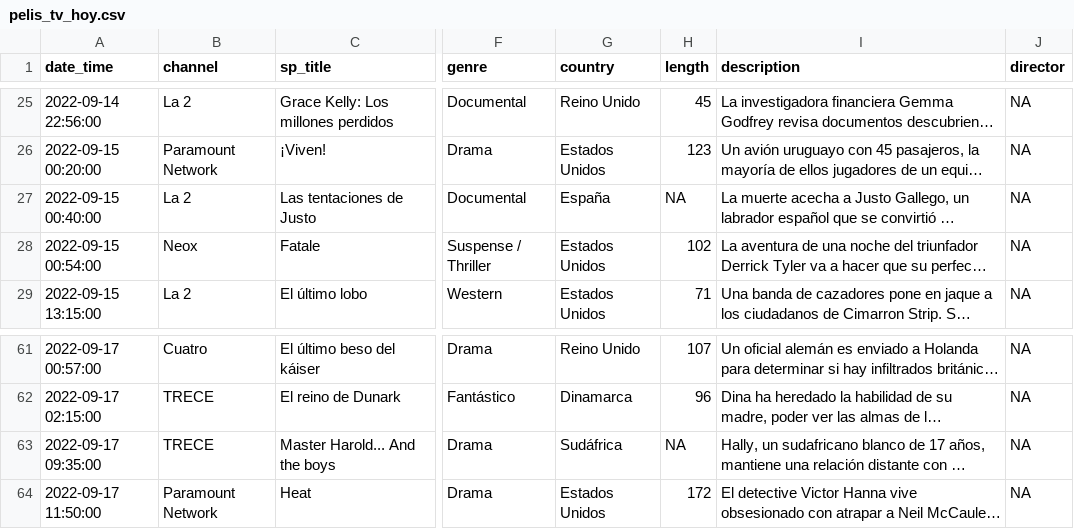
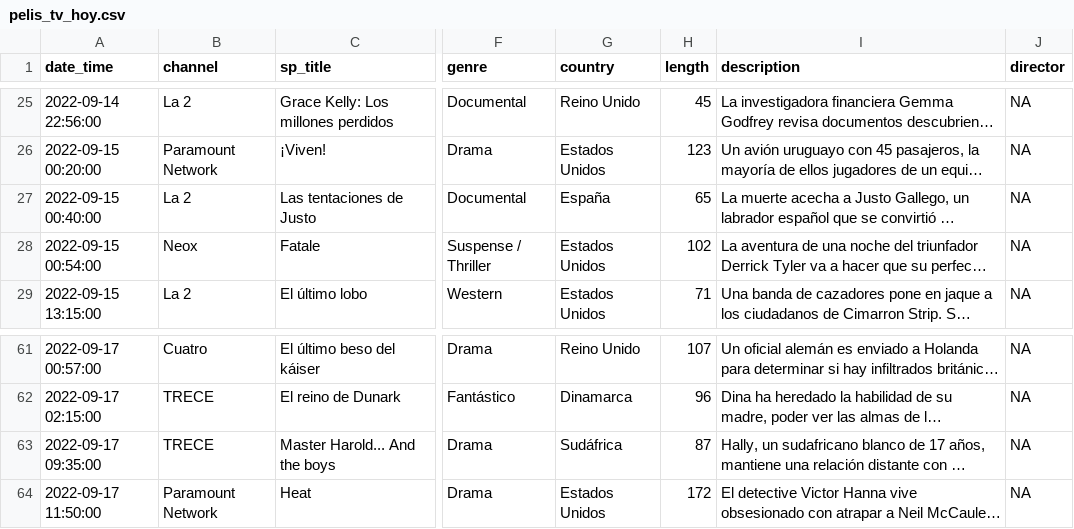
Before and after one commit to GuilleDiaz7/Automatic-Web-Scraping-of-Spanish-TDT-Films, a CSV file: data/pelis_tv_hoy.csv, drawn as a sheet; only a part is shown, gaps mark what is left out; long unchanged cells end in …; the diff names each change by its address in the sheet, - before the commit and + after, or states it on an @@ line.

Commit message:
Update pelis_tv_hoy.csv

```diff
--- a/data/pelis_tv_hoy.csv
+++ b/data/pelis_tv_hoy.csv
-H27 (length): NA
+H27 (length): 65
-H63 (length): NA
+H63 (length): 87
```
